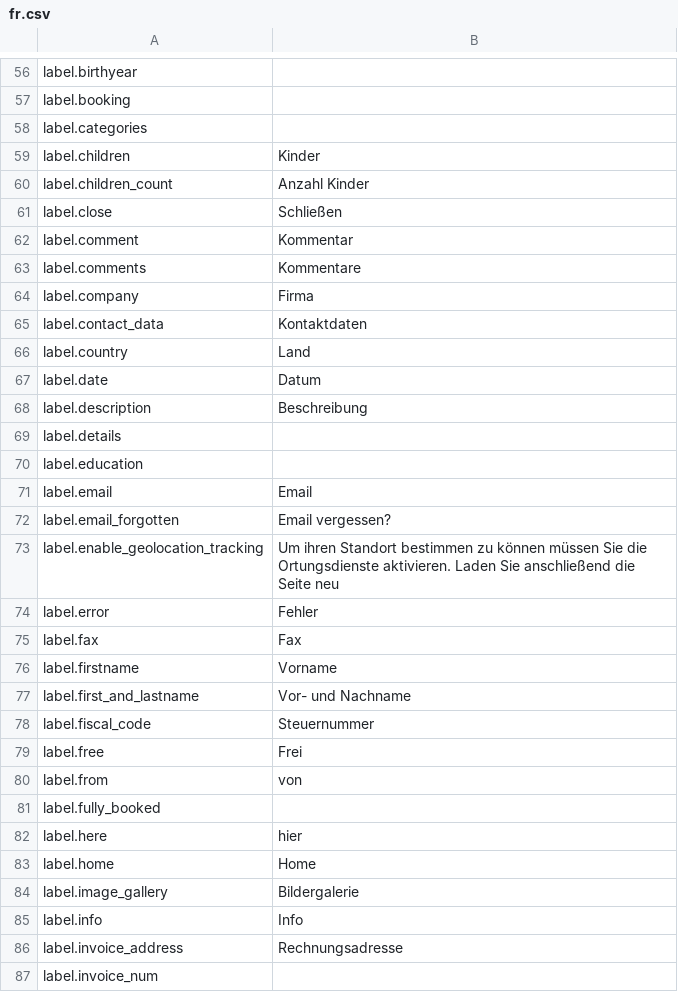
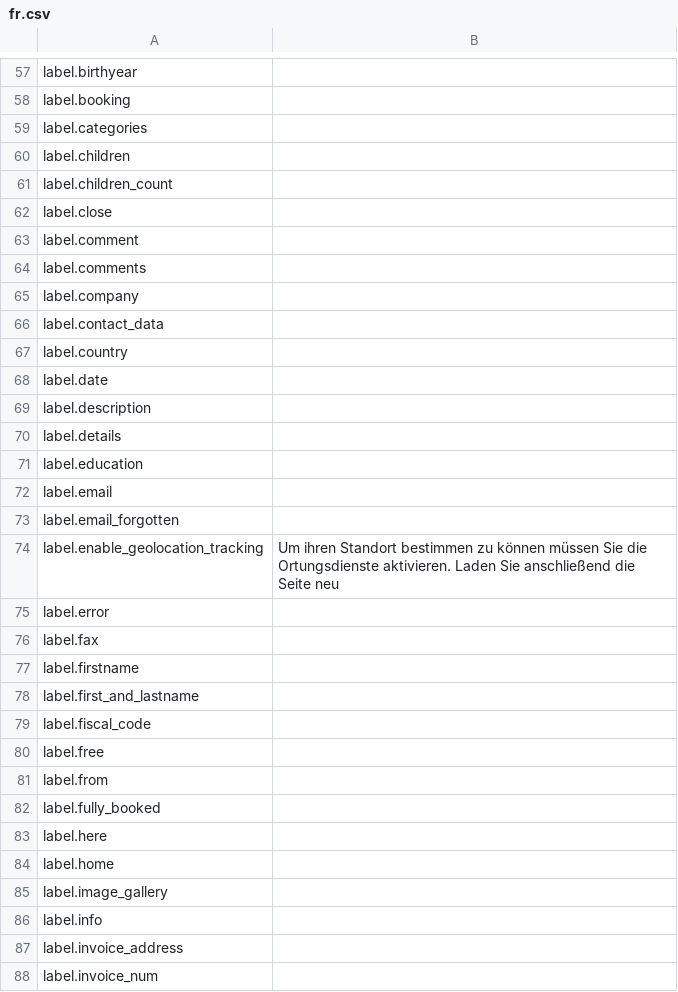
Before and after one commit to lexplatt/redaxo_sprog, a CSV file: translations/fr.csv, drawn as a sheet; only a part is shown, gaps mark what is left out; the diff covers the shown part only.

```diff
--- a/translations/fr.csv
+++ b/translations/fr.csv
@@ -58,15 +59,15 @@ label.booking,
 label.categories,
-label.children,Kinder
-label.children_count,Anzahl Kinder
-label.close,Schließen
-label.comment,Kommentar
-label.comments,Kommentare
-label.company,Firma
-label.contact_data,Kontaktdaten
-label.country,Land
-label.date,Datum
-label.description,Beschreibung
+label.children,
+label.children_count,
+label.close,
+label.comment,
+label.comments,
+label.company,
+label.contact_data,
+label.country,
+label.date,
+label.description,
 label.details,
 label.education,
-label.email,Email
-label.email_forgotten,Email vergessen?
+label.email,
+label.email_forgotten,
@@ -74,14 +75,14 @@ label.enable_geolocation_tracking,Um ihren Standort bestimmen zu können müssen
-label.error,Fehler
-label.fax,Fax
-label.firstname,Vorname
-label.first_and_lastname,Vor- und Nachname
-label.fiscal_code,Steuernummer
-label.free,Frei
-label.from,von
+label.error,
+label.fax,
+label.firstname,
+label.first_and_lastname,
+label.fiscal_code,
+label.free,
+label.from,
 label.fully_booked,
-label.here,hier
-label.home,Home
-label.image_gallery,Bildergalerie
-label.info,Info
-label.invoice_address,Rechnungsadresse
+label.here,
+label.home,
+label.image_gallery,
+label.info,
+label.invoice_address,
 label.invoice_num,
```
Also changed, not shown: 1 added row and 106 edited cells elsewhere in this file, translations/de.csv, translations/it.csv, 5 other files.
